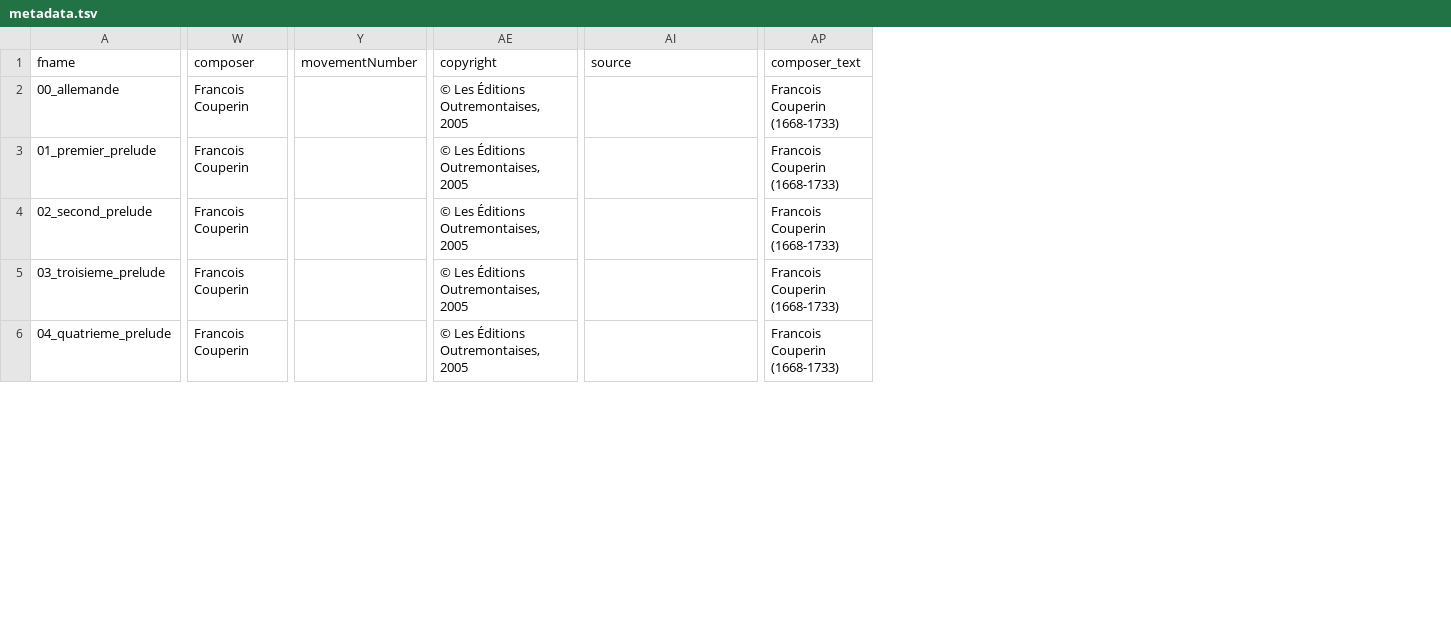
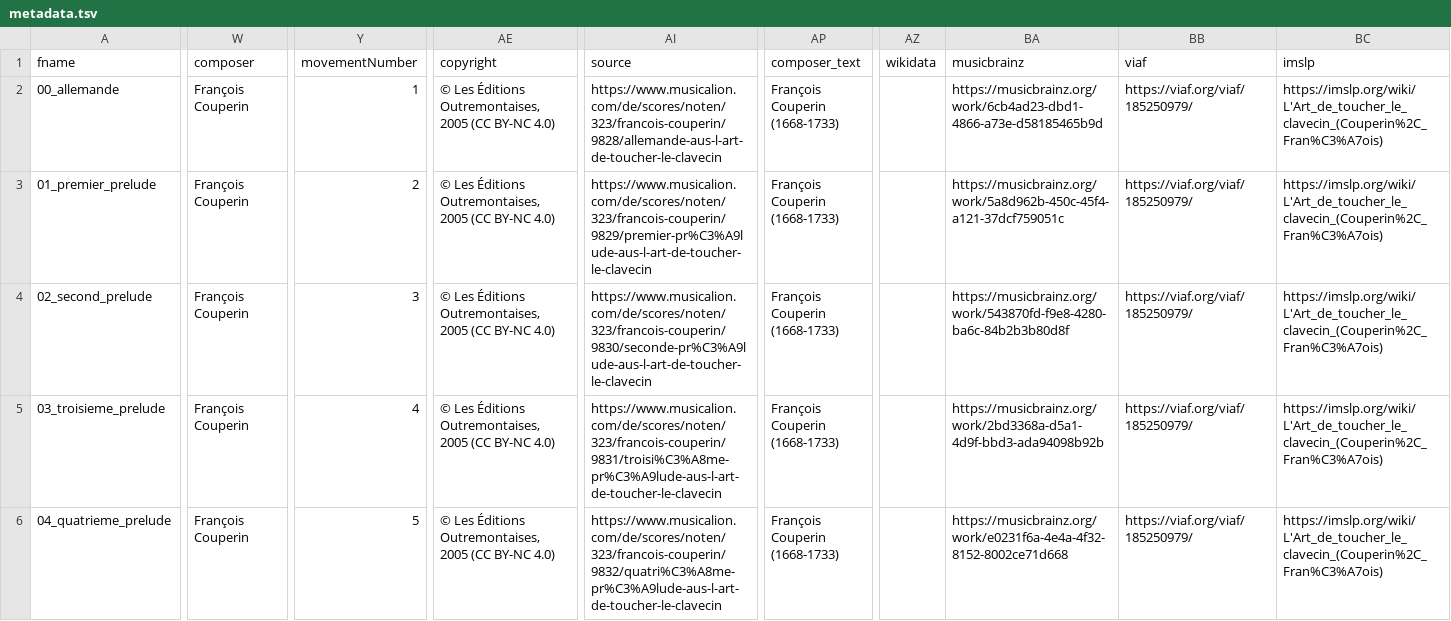
Before and after one commit to DCMLab/couperin_clavecin, a TSV file: metadata.tsv, drawn as a sheet; only a part is shown, gaps mark what is left out; ↵ is a line break in a cell; the diff covers the shown part only; the diff names each change by its address in the sheet, - before the commit and + after, or states it on an @@ line.

Commit message:
metadata cleaning: added circumflex in composer name, movementNumber, CC license, musicbrainz, viaf, imslp, pdf columns

```diff
--- a/metadata.tsv
+++ b/metadata.tsv
+column AZ (wikidata), empty
+column BA (musicbrainz), rows 2-6: https://musicbrainz.org/work/6cb4ad23-dbd1-4866-a73e-d58185465b9d | https://musicbrainz.org/work/5a8d962b-450c-45f4-a121-37dcf759051c | https://musicbrainz.org/work/543870fd-f9e8-4280-ba6c-84b2b3b80d8f | https://musicbrainz.org/work/2bd3368a-d5a1-4d9f-bbd3-ada94098b92b | https://musicbrainz.org/work/e0231f6a-4e4a-4f32-8152-8002ce71d668
+column BB (viaf), rows 2-6: all https://viaf.org/viaf/185250979/
+column BC (imslp), rows 2-6: all https://imslp.org/wiki/L'Art_de_toucher_le_clavecin_(Couperin%2C_Fran%C3%A7ois)
-W2:W6 (composer): Francois Couperin
+W2:W6 (composer): François Couperin
-Y2 (movementNumber): (empty)
+Y2 (movementNumber): 1
-AE2:AE6 (copyright): © Les Éditions Outremontaises, 2005
+AE2:AE6 (copyright): © Les Éditions Outremontaises, 2005 (CC BY-NC 4.0)
-AI2 (source): (empty)
+AI2 (source): https://www.musicalion.com/de/scores/noten/323/francois-couperin/9828/allemande-aus-l-art-de-toucher-le-clavecin
-AP2:AP6 (composer_text): Francois Couperin ↵ (1668-1733)
+AP2:AP6 (composer_text): François Couperin ↵ (1668-1733)
-Y3 (movementNumber): (empty)
+Y3 (movementNumber): 2
-AI3 (source): (empty)
+AI3 (source): https://www.musicalion.com/de/scores/noten/323/francois-couperin/9829/premier-pr%C3%A9lude-aus-l-art-de-toucher-le-clavecin
-Y4 (movementNumber): (empty)
+Y4 (movementNumber): 3
-AI4 (source): (empty)
+AI4 (source): https://www.musicalion.com/de/scores/noten/323/francois-couperin/9830/seconde-pr%C3%A9lude-aus-l-art-de-toucher-le-clavecin
-Y5 (movementNumber): (empty)
+Y5 (movementNumber): 4
-AI5 (source): (empty)
+AI5 (source): https://www.musicalion.com/de/scores/noten/323/francois-couperin/9831/troisi%C3%A8me-pr%C3%A9lude-aus-l-art-de-toucher-le-clavecin
-Y6 (movementNumber): (empty)
+Y6 (movementNumber): 5
-AI6 (source): (empty)
+AI6 (source): https://www.musicalion.com/de/scores/noten/323/francois-couperin/9832/quatri%C3%A8me-pr%C3%A9lude-aus-l-art-de-toucher-le-clavecin
```
Also changed, not shown: 1 added column and 21 edited cells elsewhere in this file.
